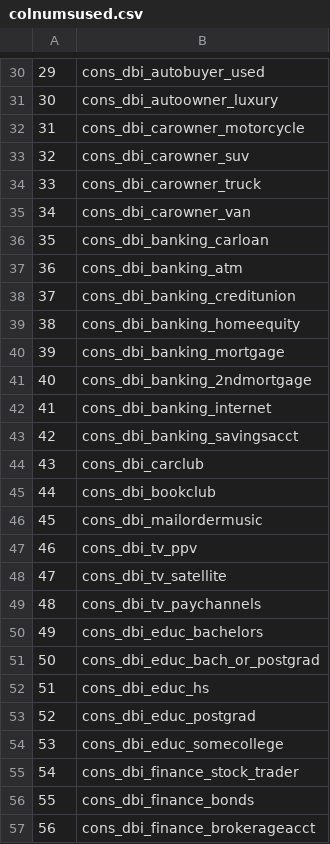
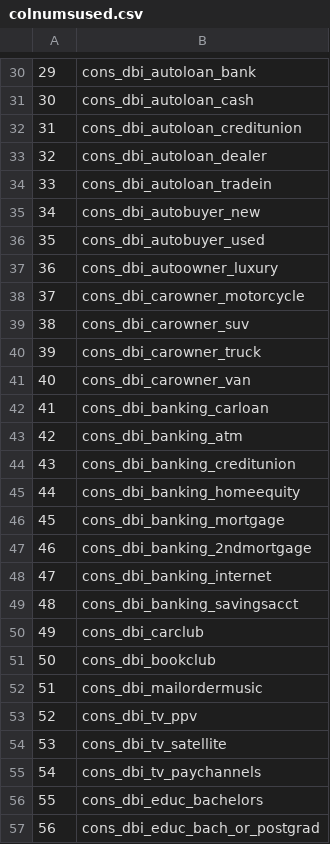
Before and after one commit to kingofkung/bjrThesis, a CSV file: R/colnumsused.csv, drawn as a sheet; only a part is shown, gaps mark what is left out; the diff covers the shown part only.

```diff
--- a/R/colnumsused.csv
+++ b/R/colnumsused.csv
@@ -30,28 +30,28 @@
-"29","cons_dbi_autobuyer_used"
-"30","cons_dbi_autoowner_luxury"
-"31","cons_dbi_carowner_motorcycle"
-"32","cons_dbi_carowner_suv"
-"33","cons_dbi_carowner_truck"
-"34","cons_dbi_carowner_van"
-"35","cons_dbi_banking_carloan"
-"36","cons_dbi_banking_atm"
-"37","cons_dbi_banking_creditunion"
-"38","cons_dbi_banking_homeequity"
-"39","cons_dbi_banking_mortgage"
-"40","cons_dbi_banking_2ndmortgage"
-"41","cons_dbi_banking_internet"
-"42","cons_dbi_banking_savingsacct"
-"43","cons_dbi_carclub"
-"44","cons_dbi_bookclub"
-"45","cons_dbi_mailordermusic"
-"46","cons_dbi_tv_ppv"
-"47","cons_dbi_tv_satellite"
-"48","cons_dbi_tv_paychannels"
-"49","cons_dbi_educ_bachelors"
-"50","cons_dbi_educ_bach_or_postgrad"
-"51","cons_dbi_educ_hs"
-"52","cons_dbi_educ_postgrad"
-"53","cons_dbi_educ_somecollege"
-"54","cons_dbi_finance_stock_trader"
-"55","cons_dbi_finance_bonds"
-"56","cons_dbi_finance_brokerageacct"
+"29","cons_dbi_autoloan_bank"
+"30","cons_dbi_autoloan_cash"
+"31","cons_dbi_autoloan_creditunion"
+"32","cons_dbi_autoloan_dealer"
+"33","cons_dbi_autoloan_tradein"
+"34","cons_dbi_autobuyer_new"
+"35","cons_dbi_autobuyer_used"
+"36","cons_dbi_autoowner_luxury"
+"37","cons_dbi_carowner_motorcycle"
+"38","cons_dbi_carowner_suv"
+"39","cons_dbi_carowner_truck"
+"40","cons_dbi_carowner_van"
+"41","cons_dbi_banking_carloan"
+"42","cons_dbi_banking_atm"
+"43","cons_dbi_banking_creditunion"
+"44","cons_dbi_banking_homeequity"
+"45","cons_dbi_banking_mortgage"
+"46","cons_dbi_banking_2ndmortgage"
+"47","cons_dbi_banking_internet"
+"48","cons_dbi_banking_savingsacct"
+"49","cons_dbi_carclub"
+"50","cons_dbi_bookclub"
+"51","cons_dbi_mailordermusic"
+"52","cons_dbi_tv_ppv"
+"53","cons_dbi_tv_satellite"
+"54","cons_dbi_tv_paychannels"
+"55","cons_dbi_educ_bachelors"
+"56","cons_dbi_educ_bach_or_postgrad"
```
Also changed, not shown: 155 edited cells elsewhere in this file, 1 other file.
